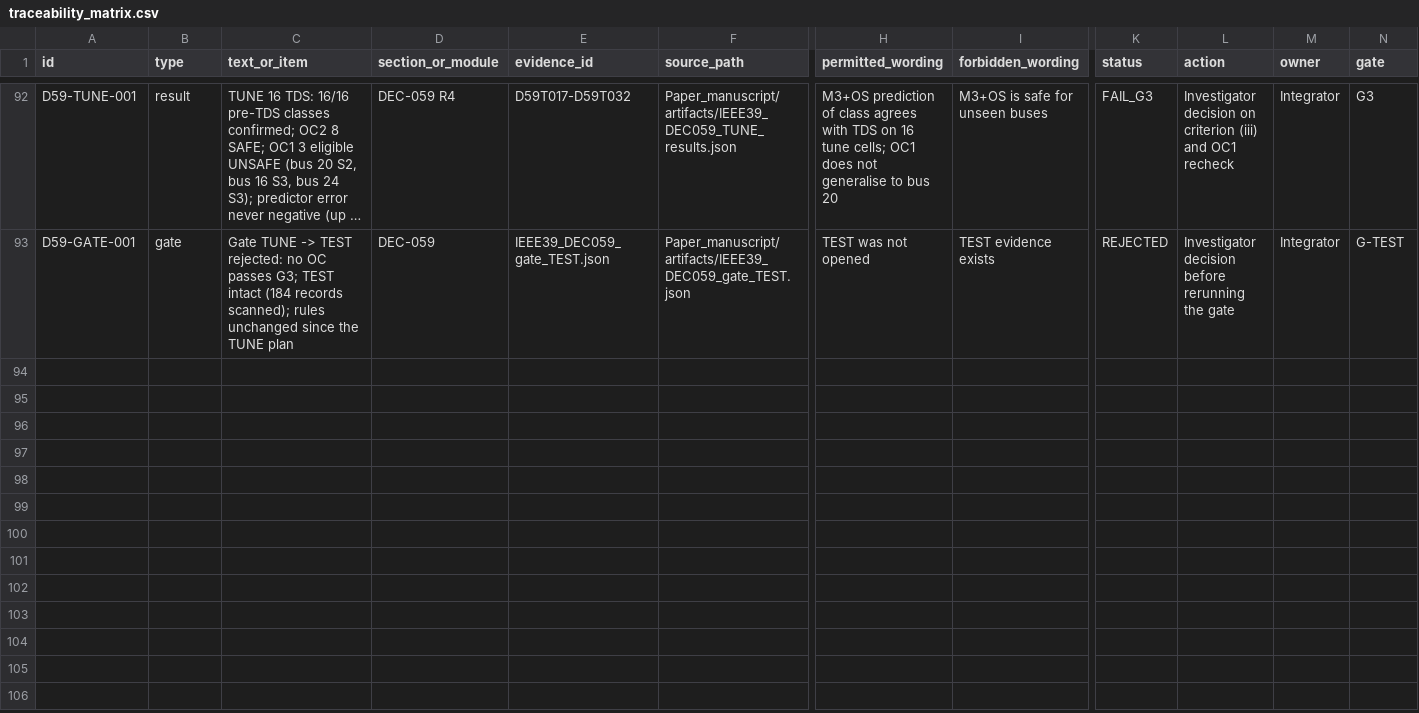
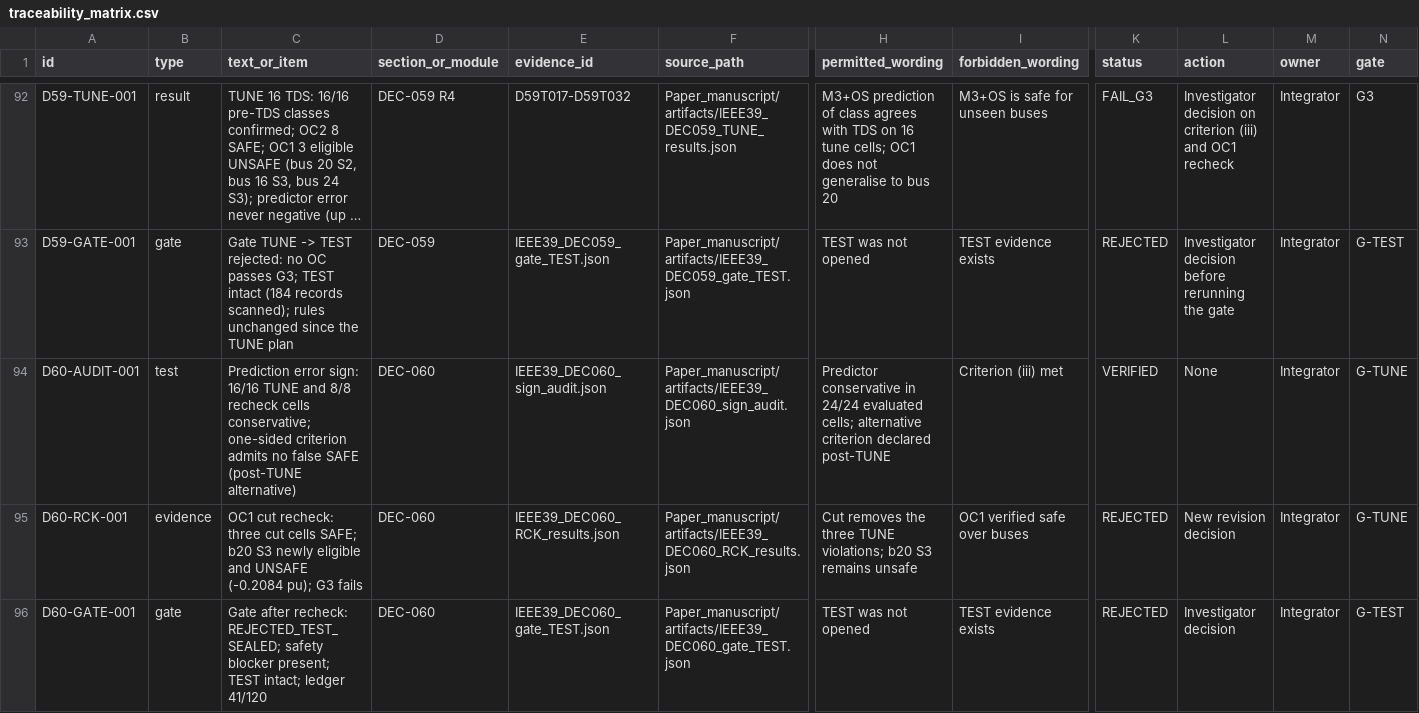
Before and after one commit to gemejiar/resilient_distributed_control_PS, a CSV file: ops/sted/traceability_matrix.csv, drawn as a sheet; only a part is shown, gaps mark what is left out; long unchanged cells end in …; rows hold the shown columns only; the diff names each change by its address in the sheet, - before the commit and + after, or states it on an @@ line.

```diff
--- a/ops/sted/traceability_matrix.csv
+++ b/ops/sted/traceability_matrix.csv
+row 94: D60-AUDIT-001 | test | Prediction error sign: 16/16 TUNE and 8/8 recheck cells conservative; one-sided criterion admits no false SAFE (post-TUNE alternative) | DEC-060 | IEEE39_DEC060_sign_audit.json | Paper_manuscript/artifacts/IEEE39_DEC060_sign_audit.json | Predictor conservative in 24/24 evaluated cells; alternative criterion declared post-TUNE | Criterion (iii) met | VERIFIED | None | Integrator | G-TUNE
+row 95: D60-RCK-001 | evidence | OC1 cut recheck: three cut cells SAFE; b20 S3 newly eligible and UNSAFE (-0.2084 pu); G3 fails | DEC-060 | IEEE39_DEC060_RCK_results.json | Paper_manuscript/artifacts/IEEE39_DEC060_RCK_results.json | Cut removes the three TUNE violations; b20 S3 remains unsafe | OC1 verified safe over buses | REJECTED | New revision decision | Integrator | G-TUNE
+row 96: D60-GATE-001 | gate | Gate after recheck: REJECTED_TEST_SEALED; safety blocker present; TEST intact; ledger 41/120 | DEC-060 | IEEE39_DEC060_gate_TEST.json | Paper_manuscript/artifacts/IEEE39_DEC060_gate_TEST.json | TEST was not opened | TEST evidence exists | REJECTED | Investigator decision | Integrator | G-TEST
```
Also changed, not shown: Paper_manuscript/artifacts/IEEE39_DEC059_tds_ledger.csv, 5 other files.
